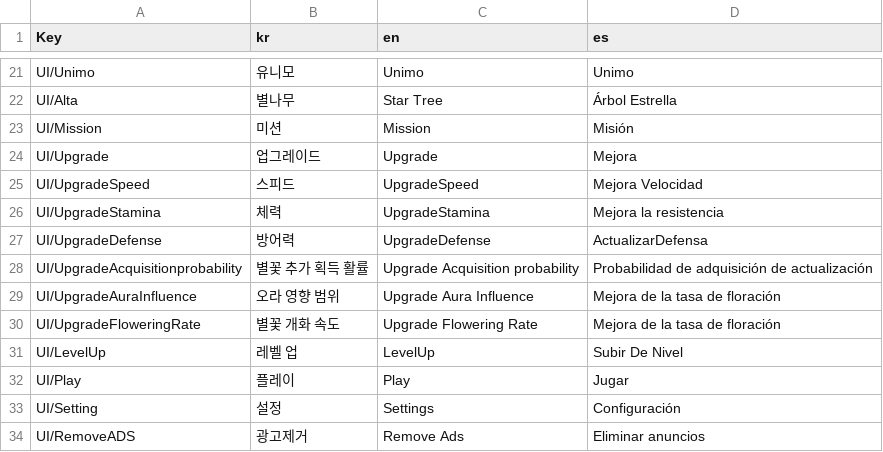
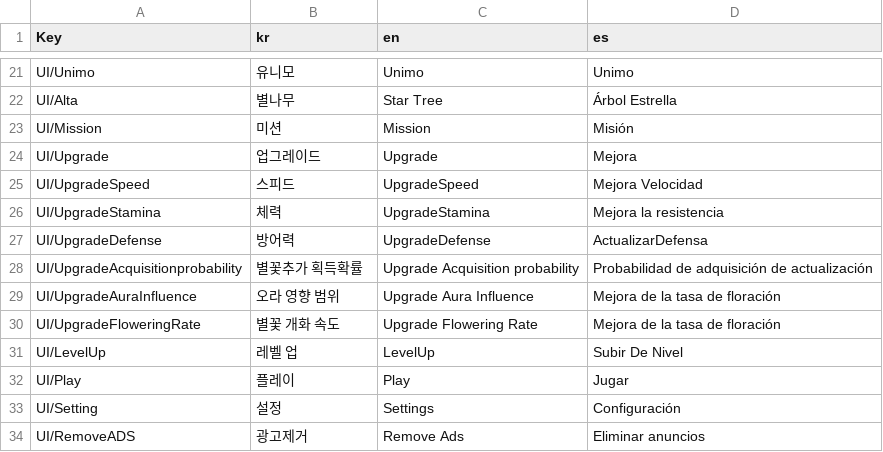
Before and after one commit to harangji/Unimo-StarTree, a CSV file: Assets/Resources/Datas/LO_UI.csv, drawn as a sheet; only a part is shown, gaps mark what is left out.

```diff
--- a/Assets/Resources/Datas/LO_UI.csv
+++ b/Assets/Resources/Datas/LO_UI.csv
@@ -27,3 +27,3 @@ UI/UpgradeStamina, 체력, UpgradeStamina, Mejora la resistencia
 UI/UpgradeDefense, 방어력, UpgradeDefense, ActualizarDefensa
-UI/UpgradeAcquisitionprobability, 별꽃 추가 획득 활률, Upgrade Acquisition probability, Probabilidad de adquisición de actualización
+UI/UpgradeAcquisitionprobability, 별꽃추가 획득확률, Upgrade Acquisition probability, Probabilidad de adquisición de actualización
 UI/UpgradeAuraInfluence, 오라 영향 범위, Upgrade Aura Influence, Mejora de la tasa de floración
```
Also changed, not shown: 9 other files.
